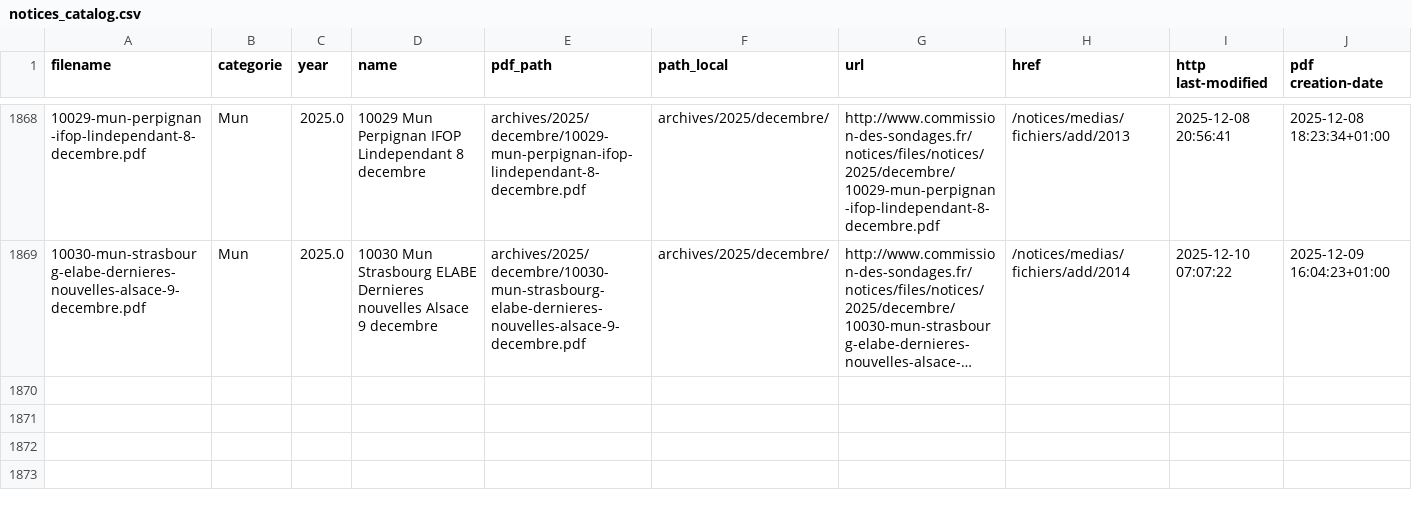
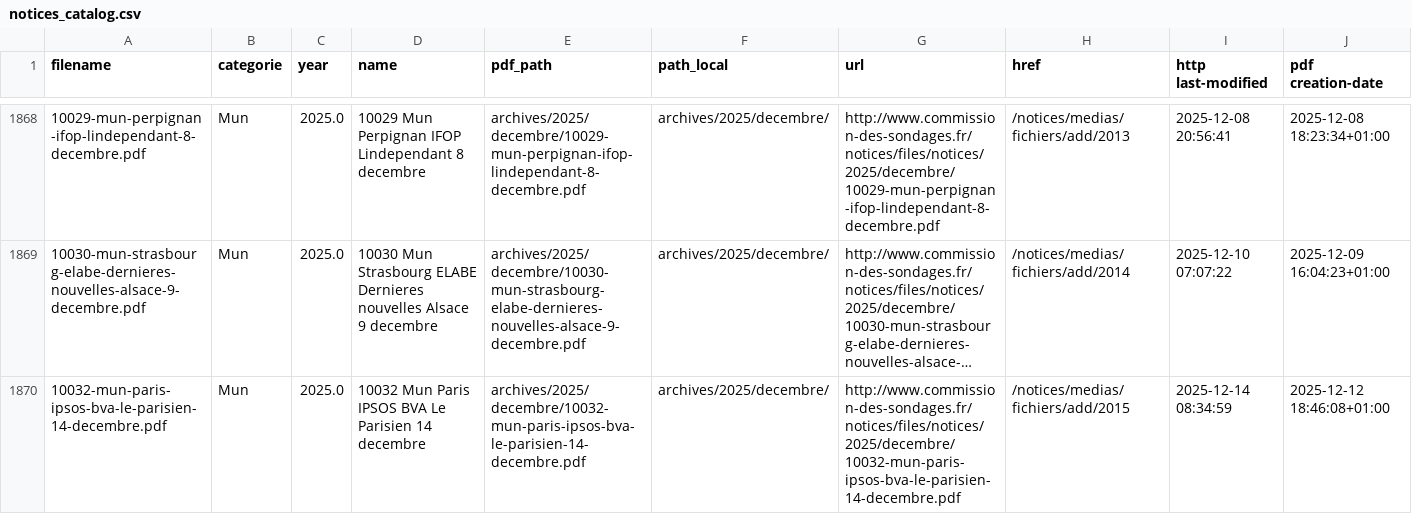
Before and after one commit to MieuxVoter/sondages-commission-index, a CSV file: notices_catalog.csv, drawn as a sheet; only a part is shown, gaps mark what is left out; long unchanged cells end in …; the diff names each change by its address in the sheet, - before the commit and + after, or states it on an @@ line.

```diff
--- a/notices_catalog.csv
+++ b/notices_catalog.csv
+row 1870: 10032-mun-paris-ipsos-bva-le-parisien-14-decembre.pdf | Mun | 2025.0 | 10032 Mun Paris IPSOS BVA Le Parisien 14 decembre | archives/2025/decembre/10032-mun-paris-ipsos-bva-le-parisien-14-decembre.pdf | archives/2025/decembre/ | http://www.commission-des-sondages.fr/notices/files/notices/2025/decembre/10032-mun-paris-ipsos-bva-le-parisien-14-decembre.pdf | /notices/medias/fichiers/add/2015 | 2025-12-14 08:34:59 | 2025-12-12 18:46:08+01:00
```
Also changed, not shown: base.csv, files.csv, 1 other file.
